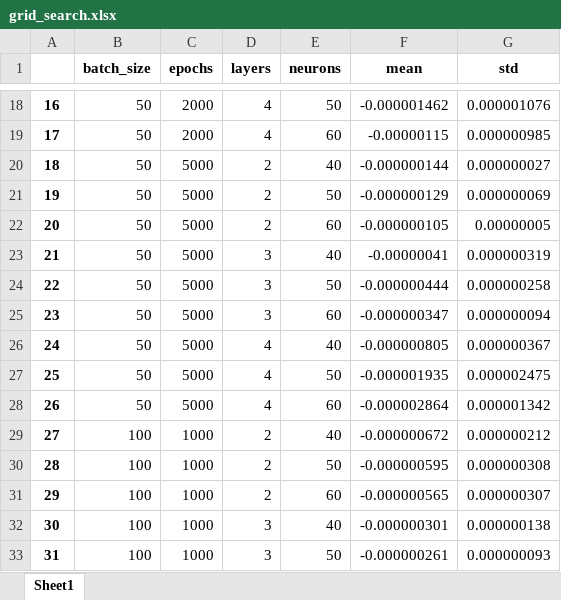
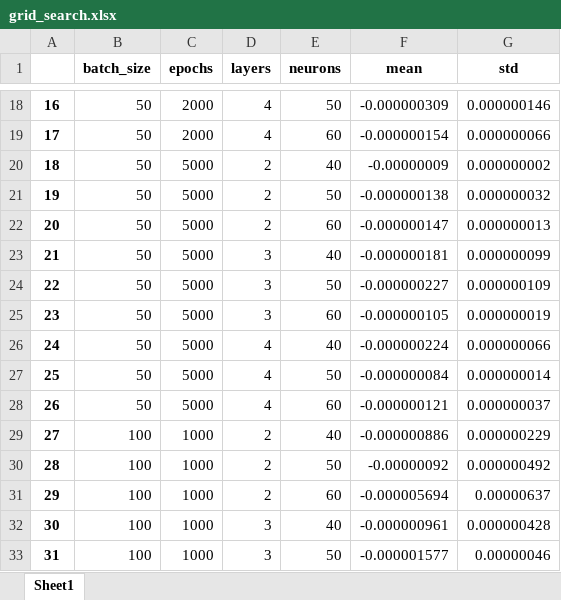
Before and after one commit to bibeauv/mixer-database, an Excel workbook: ai/nn/grid_search.xlsx, sheet Sheet1, drawn as a sheet; only a part is shown, gaps mark what is left out; values as stored, in another font and other column widths than the file's, no borders; the diff covers the shown part only; the diff names each change by its address in the sheet, - before the commit and + after, or states it on an @@ line.

```diff
--- a/ai/nn/grid_search.xlsx (sheet Sheet1)
+++ b/ai/nn/grid_search.xlsx (sheet Sheet1)
-F18 (mean): -0.000001462
+F18 (mean): -0.000000309
-G18 (std): 0.000001076
+G18 (std): 0.000000146
-F19 (mean): -0.00000115
+F19 (mean): -0.000000154
-G19 (std): 0.000000985
+G19 (std): 0.000000066
-F20 (mean): -0.000000144
+F20 (mean): -0.00000009
-G20 (std): 0.000000027
+G20 (std): 0.000000002
-F21 (mean): -0.000000129
+F21 (mean): -0.000000138
-G21 (std): 0.000000069
+G21 (std): 0.000000032
-F22 (mean): -0.000000105
+F22 (mean): -0.000000147
-G22 (std): 0.00000005
+G22 (std): 0.000000013
-F23 (mean): -0.00000041
+F23 (mean): -0.000000181
-G23 (std): 0.000000319
+G23 (std): 0.000000099
-F24 (mean): -0.000000444
+F24 (mean): -0.000000227
-G24 (std): 0.000000258
+G24 (std): 0.000000109
-F25 (mean): -0.000000347
+F25 (mean): -0.000000105
-G25 (std): 0.000000094
+G25 (std): 0.000000019
-F26 (mean): -0.000000805
+F26 (mean): -0.000000224
-G26 (std): 0.000000367
+G26 (std): 0.000000066
-F27 (mean): -0.000001935
+F27 (mean): -0.000000084
-G27 (std): 0.000002475
+G27 (std): 0.000000014
-F28 (mean): -0.000002864
+F28 (mean): -0.000000121
-G28 (std): 0.000001342
+G28 (std): 0.000000037
-F29 (mean): -0.000000672
+F29 (mean): -0.000000886
-G29 (std): 0.000000212
+G29 (std): 0.000000229
-F30 (mean): -0.000000595
+F30 (mean): -0.00000092
-G30 (std): 0.000000308
+G30 (std): 0.000000492
-F31 (mean): -0.000000565
+F31 (mean): -0.000005694
-G31 (std): 0.000000307
+G31 (std): 0.00000637
-F32 (mean): -0.000000301
+F32 (mean): -0.000000961
-G32 (std): 0.000000138
+G32 (std): 0.000000428
-F33 (mean): -0.000000261
+F33 (mean): -0.000001577
-G33 (std): 0.000000093
+G33 (std): 0.00000046
```
Also changed, not shown: 130 edited cells elsewhere in this sheet, 16 other files.
